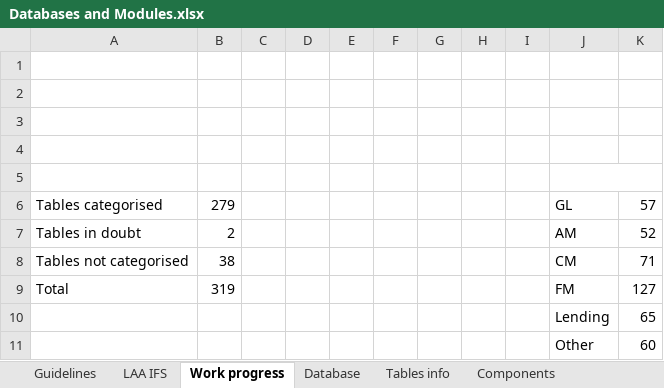
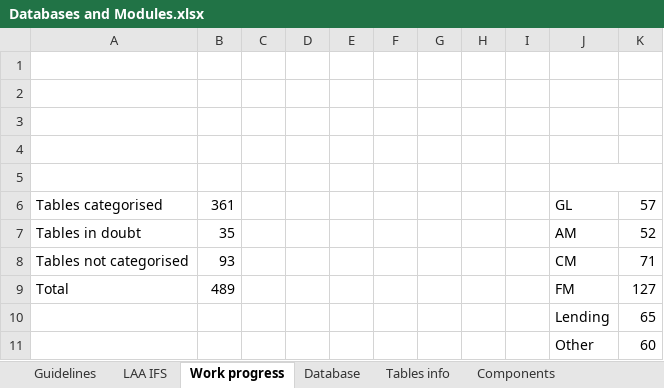
Before and after one commit to dcavey/CrossReferencing, an Excel workbook: OfficeDocs/Databases and Modules.xlsx, sheet Work progress, drawn as a sheet; values as stored, in another font and other column widths than the file's, no borders; charts and pictures not drawn; the diff names each change by its address in the sheet, - before the commit and + after, or states it on an @@ line.

```diff
--- a/OfficeDocs/Databases and Modules.xlsx (sheet Work progress)
+++ b/OfficeDocs/Databases and Modules.xlsx (sheet Work progress)
-B6: 279
+B6: 361
-B7: 2
+B7: 35
-B8: 38
+B8: 93
-B9: 319
+B9: 489
```
Also changed, not shown: sheet Tables info, sheet Guidelines, charts or pictures.
